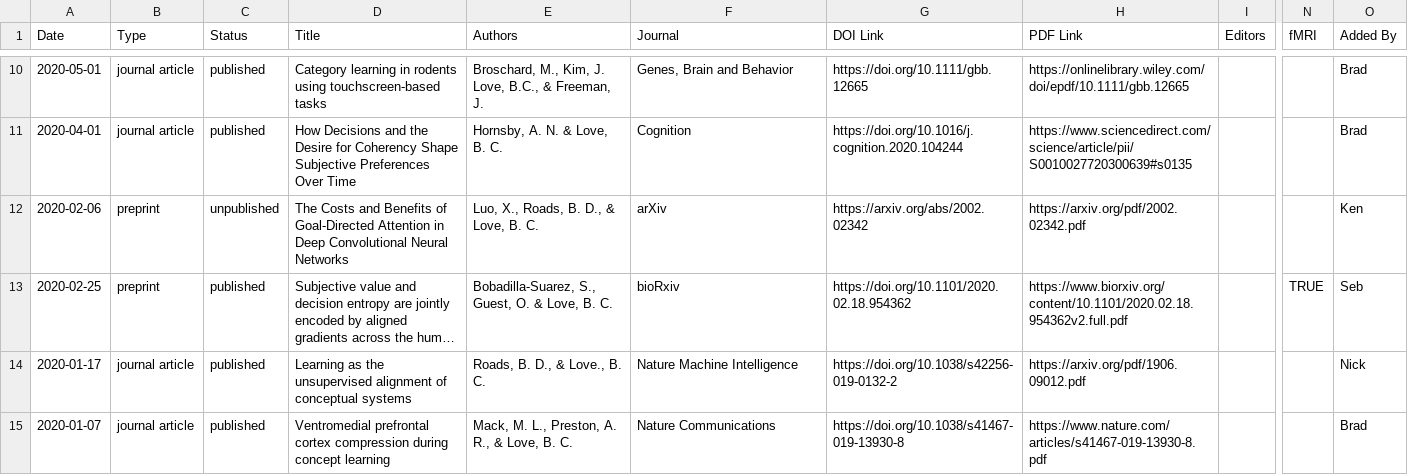
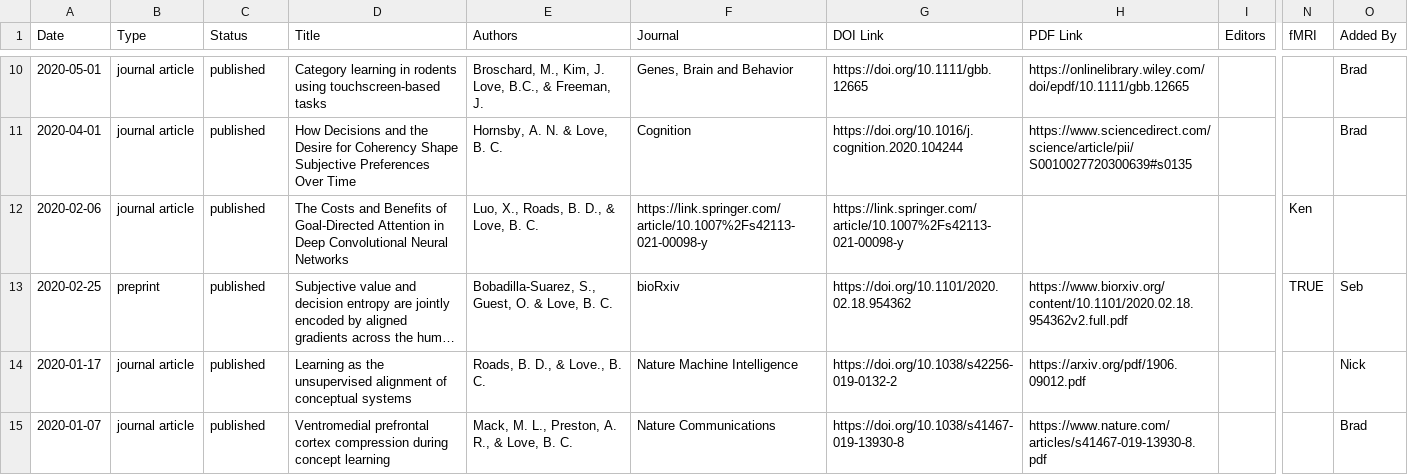
Before and after one commit to lovebc/lovebc.github.io, a CSV file: _data/outputs.csv, drawn as a sheet; only a part is shown, gaps mark what is left out; long unchanged cells end in …; the diff names each change by its address in the sheet, - before the commit and + after, or states it on an @@ line.

Commit message:
Update outputs.csv

```diff
--- a/_data/outputs.csv
+++ b/_data/outputs.csv
-B12 (Type): preprint
+B12 (Type): journal article
-C12 (Status): unpublished
+C12 (Status): published
-F12 (Journal): arXiv
+F12 (Journal): https://link.springer.com/article/10.1007%2Fs42113-021-00098-y
-G12 (DOI Link): https://arxiv.org/abs/2002.02342
+G12 (DOI Link): https://link.springer.com/article/10.1007%2Fs42113-021-00098-y
-H12 (PDF Link): https://arxiv.org/pdf/2002.02342.pdf
+H12 (PDF Link): (empty)
-N12 (fMRI): (empty)
+N12 (fMRI): Ken
-O12 (Added By): Ken
+O12 (Added By): (empty)
```
